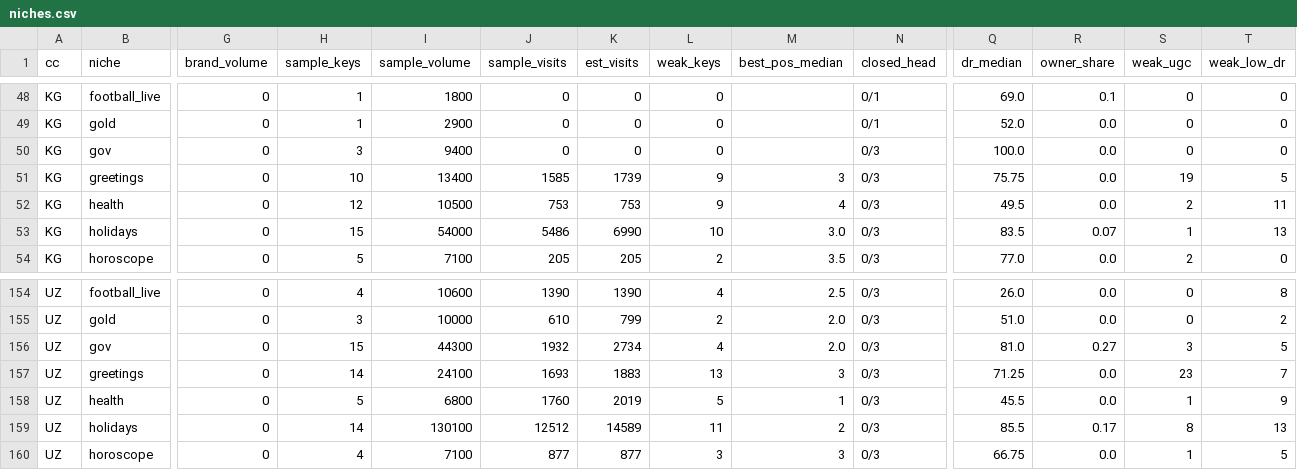
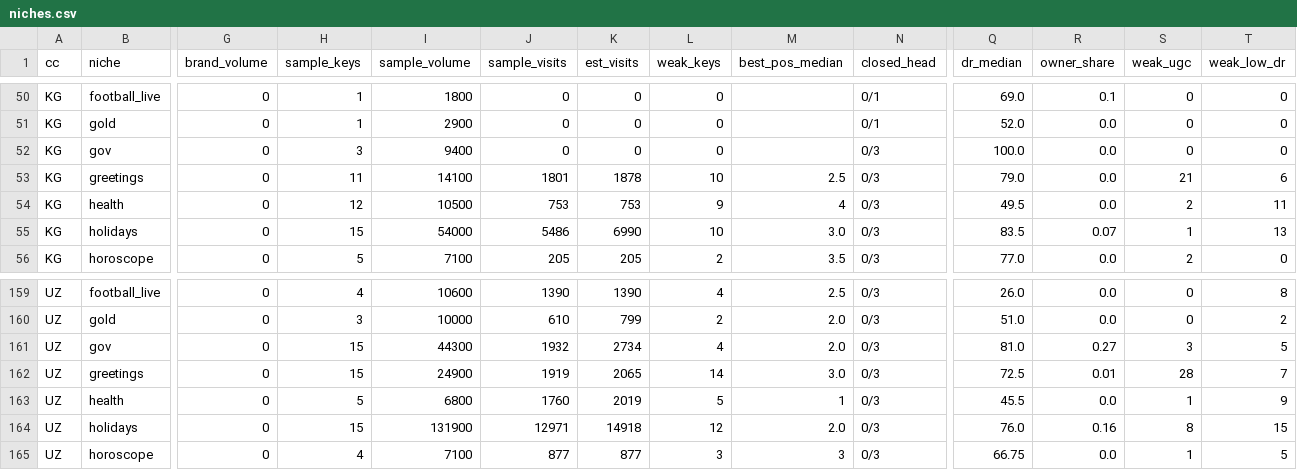
Before and after one commit to samlowry/seo-analytics, a CSV file: niche-scan/data/niches.csv, drawn as a sheet; only a part is shown, gaps mark what is left out; addresses are those after the commit; the diff covers the shown part only; the diff names each change by its address in the sheet, - before the commit and + after, or states it on an @@ line.

```diff
--- a/niche-scan/data/niches.csv
+++ b/niche-scan/data/niches.csv
-H53 (sample_keys): 10
+H53 (sample_keys): 11
-I53 (sample_volume): 13400
+I53 (sample_volume): 14100
-J53 (sample_visits): 1585
+J53 (sample_visits): 1801
-K53 (est_visits): 1739
+K53 (est_visits): 1878
-L53 (weak_keys): 9
+L53 (weak_keys): 10
-M53 (best_pos_median): 3
+M53 (best_pos_median): 2.5
-Q53 (dr_median): 75.75
+Q53 (dr_median): 79.0
-S53 (weak_ugc): 19
+S53 (weak_ugc): 21
-T53 (weak_low_dr): 5
+T53 (weak_low_dr): 6
-H162 (sample_keys): 14
+H162 (sample_keys): 15
-I162 (sample_volume): 24100
+I162 (sample_volume): 24900
-J162 (sample_visits): 1693
+J162 (sample_visits): 1919
-K162 (est_visits): 1883
+K162 (est_visits): 2065
-L162 (weak_keys): 13
+L162 (weak_keys): 14
-M162 (best_pos_median): 3
+M162 (best_pos_median): 3.0
-Q162 (dr_median): 71.25
+Q162 (dr_median): 72.5
-R162 (owner_share): 0.0
+R162 (owner_share): 0.01
-S162 (weak_ugc): 23
+S162 (weak_ugc): 28
-H164 (sample_keys): 14
+H164 (sample_keys): 15
-I164 (sample_volume): 130100
+I164 (sample_volume): 131900
-J164 (sample_visits): 12512
+J164 (sample_visits): 12971
-K164 (est_visits): 14589
+K164 (est_visits): 14918
-L164 (weak_keys): 11
+L164 (weak_keys): 12
-M164 (best_pos_median): 2
+M164 (best_pos_median): 2.0
-Q164 (dr_median): 85.5
+Q164 (dr_median): 76.0
-R164 (owner_share): 0.17
+R164 (owner_share): 0.16
-T164 (weak_low_dr): 13
+T164 (weak_low_dr): 15
```
Also changed, not shown: 5 added rows and 35 edited cells elsewhere in this file, niche-scan/data/niche-volumes.csv, niche-scan/data/niches-dr30.csv, 11 other files.
